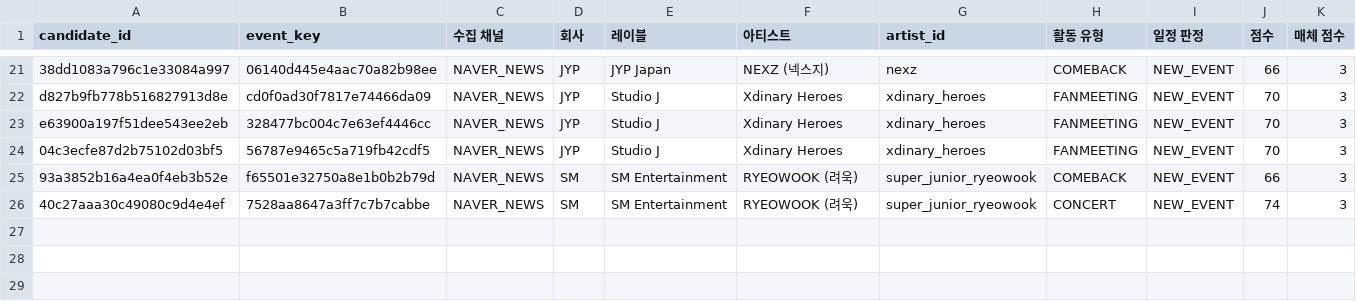
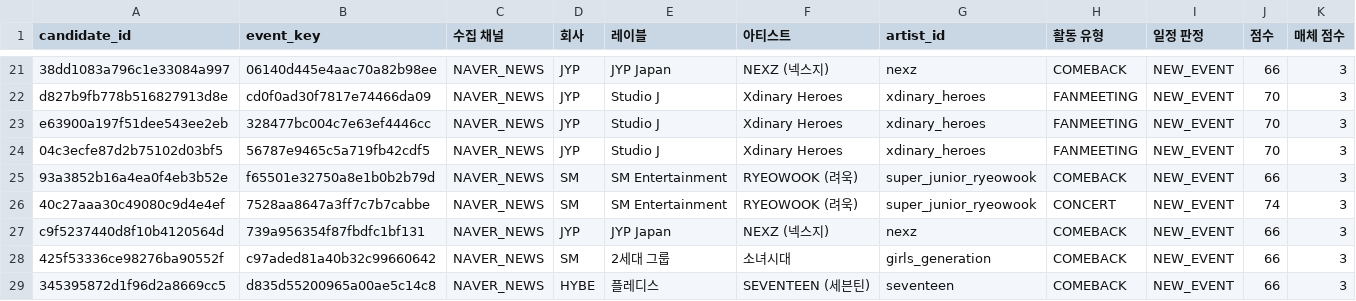
Before and after one commit to Jayjayredick/kpop-activity-calendar, a CSV file: data/daily_collected.csv, drawn as a sheet; only a part is shown, gaps mark what is left out; rows hold the shown columns only; the diff names each change by its address in the sheet, - before the commit and + after, or states it on an @@ line.

```diff
--- a/data/daily_collected.csv
+++ b/data/daily_collected.csv
+row 27: c9f5237440d8f10b4120564d | 739a956354f87fbdfc1bf131 | NAVER_NEWS | JYP | JYP Japan | NEXZ (넥스지) | nexz | COMEBACK | NEW_EVENT | 66 | 3
+row 28: 425f53336ce98276ba90552f | c97aded81a40b32c99660642 | NAVER_NEWS | SM | 2세대 그룹 | 소녀시대 | girls_generation | COMEBACK | NEW_EVENT | 66 | 3
+row 29: 345395872d1f96d2a8669cc5 | d835d55200965a00ae5c14c8 | NAVER_NEWS | HYBE | 플레디스 | SEVENTEEN (세븐틴) | seventeen | COMEBACK | NEW_EVENT | 66 | 3
```
Also changed, not shown: data/review_queue.csv, 2 other files.
